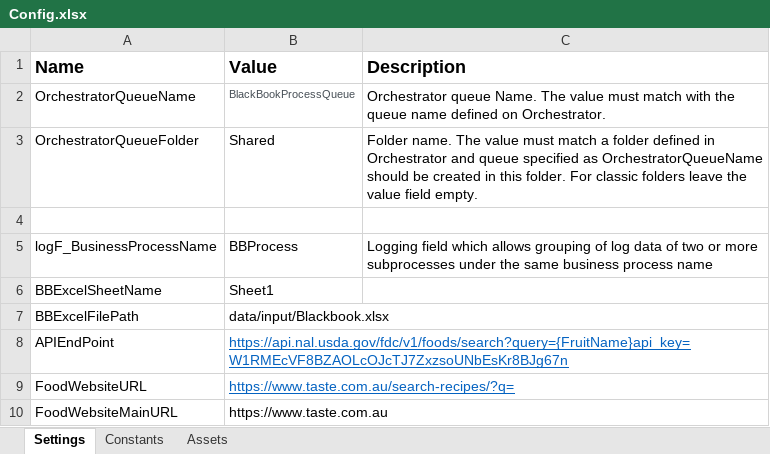
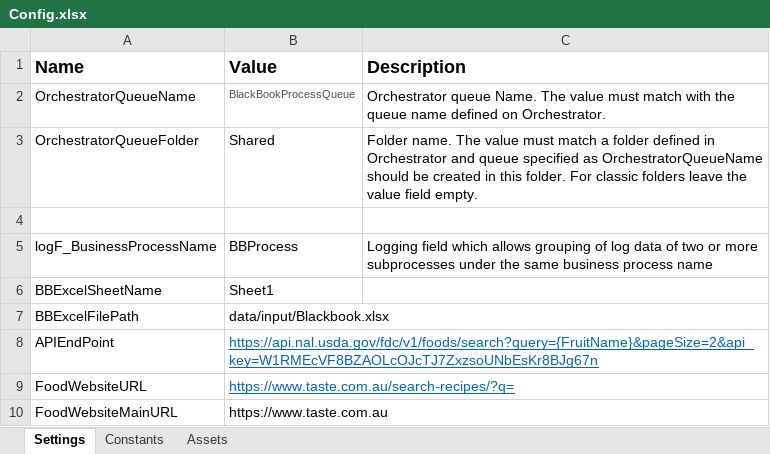
Before and after one commit to Mavizh/Automation-Projects, an Excel workbook: REFramework_BlaackBook/Data/Config.xlsx, sheet Settings, drawn as a sheet; values as stored, in another font and other column widths than the file's, no borders; the diff names each change by its address in the sheet, - before the commit and + after, or states it on an @@ line.

```diff
--- a/REFramework_BlaackBook/Data/Config.xlsx (sheet Settings)
+++ b/REFramework_BlaackBook/Data/Config.xlsx (sheet Settings)
-B8 (Value): https://api.nal.usda.gov/fdc/v1/foods/search?query={FruitName}api_key=W1RMEcVF8BZAOLcOJcTJ7ZxzsoUNbEsKr8BJg67n
+B8 (Value): https://api.nal.usda.gov/fdc/v1/foods/search?query={FruitName}&pageSize=2&api_key=W1RMEcVF8BZAOLcOJcTJ7ZxzsoUNbEsKr8BJg67n
```
Also changed, not shown: sheet Constants, 9 other files.
